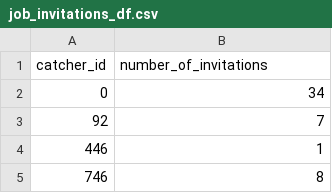
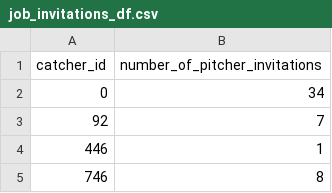
Before and after one commit to AshuutoshVish/Database, a CSV file: job_invitations_df.csv, drawn as a sheet; only a part is shown.

```diff
--- a/job_invitations_df.csv
+++ b/job_invitations_df.csv
@@ -1,2 +1,2 @@
-catcher_id,number_of_invitations
+catcher_id,number_of_pitcher_invitations
 0,34
```
Also changed, not shown: final_catcher_df.csv, pitchers_applied_df.csv, 16 other files.
